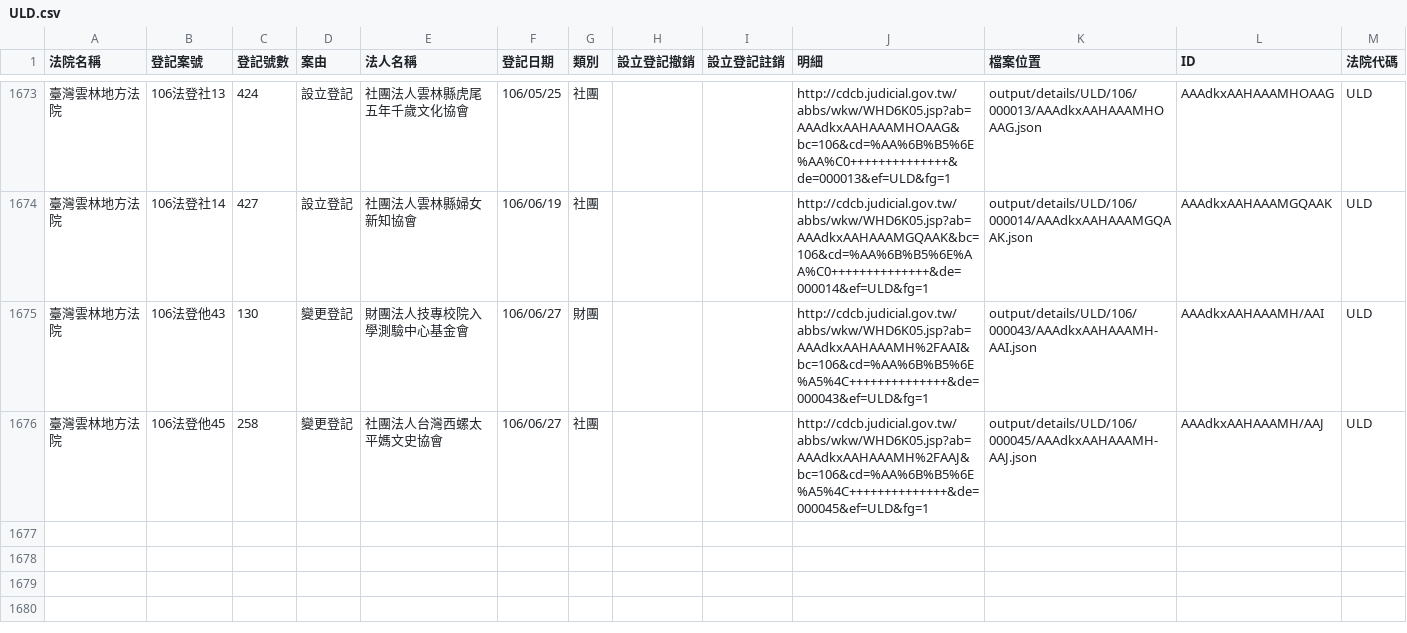
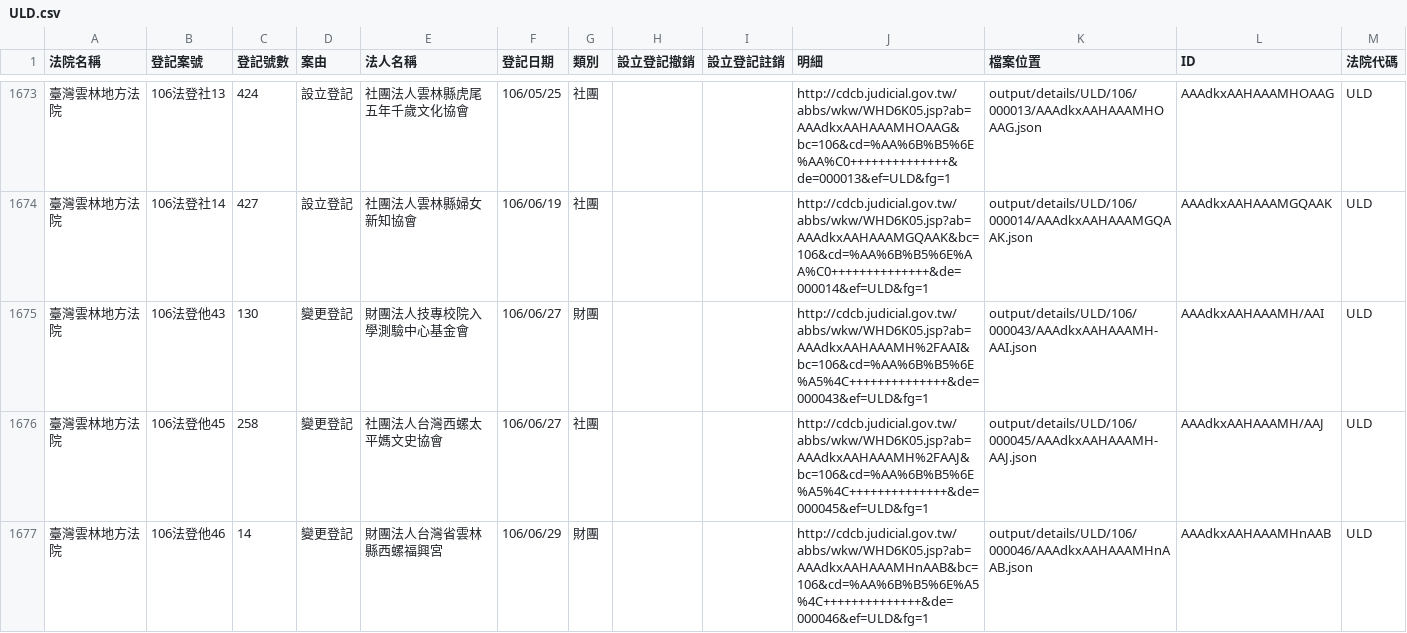
Before and after one commit to g0v/foundationtw, a CSV file: output/lists/ULD.csv, drawn as a sheet; only a part is shown, gaps mark what is left out.

```diff
--- a/output/lists/ULD.csv
+++ b/output/lists/ULD.csv
@@ -1676 +1676,2 @@
 臺灣雲林地方法院,106法登他45,258,變更登記,社團法人台灣西螺太平媽文史協會,106/06/27,社團,,,http://cdcb.judicial.gov.tw/abbs/wkw/WHD6K05.jsp?ab=AAAdkxAAHAAAMH%2FAAJ&bc=106&cd=%AA%6B%B5%6E%A5%4C++++++++++++++&de=000045&ef=ULD&fg=1,output/details/ULD/106/000045/AAAdkxAAHAAAMH-AAJ.json,AAAdkxAAHAAAMH/AAJ,ULD
+臺灣雲林地方法院,106法登他46,14,變更登記,財團法人台灣省雲林縣西螺福興宮,106/06/29,財團,,,http://cdcb.judicial.gov.tw/abbs/wkw/WHD6K05.jsp?ab=AAAdkxAAHAAAMHnAAB&bc=106&cd=%AA%6B%B5%6E%A5%4C++++++++++++++&de=000046&ef=ULD&fg=1,output/details/ULD/106/000046/AAAdkxAAHAAAMHnAAB.json,AAAdkxAAHAAAMHnAAB,ULD
```
Also changed, not shown: output/lists/CTD.csv, output/lists/PTD.csv, 35 other files.
